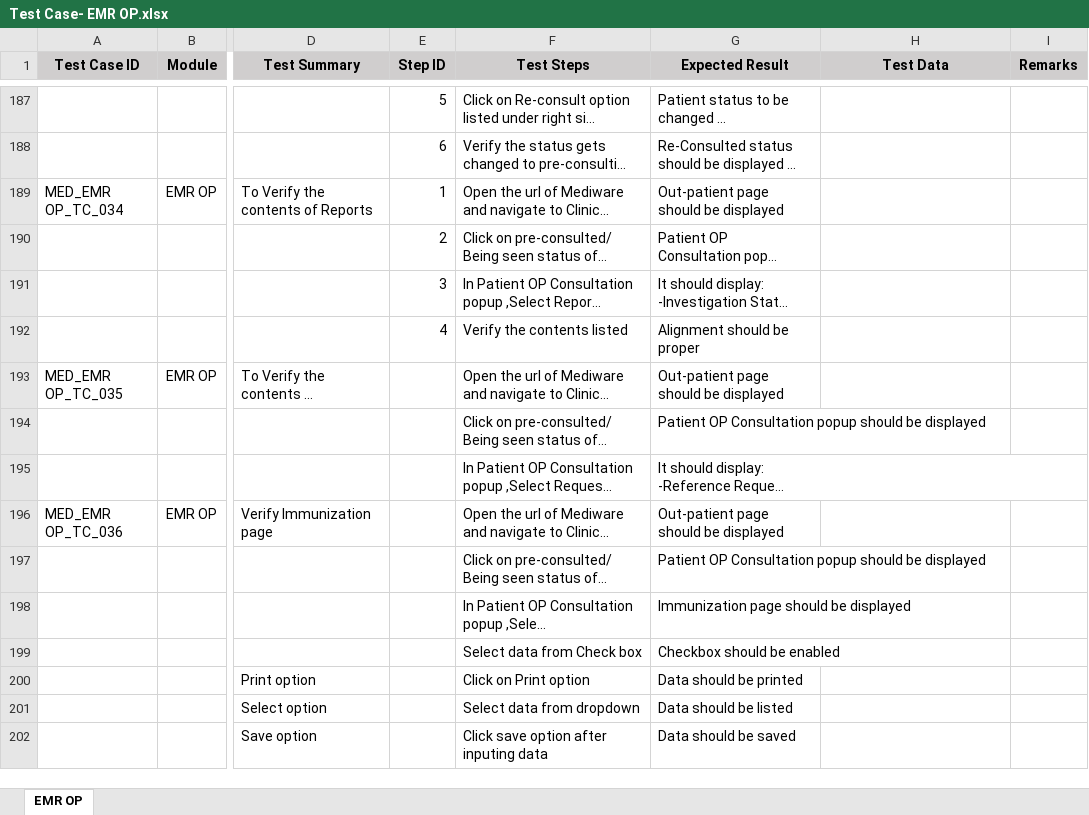
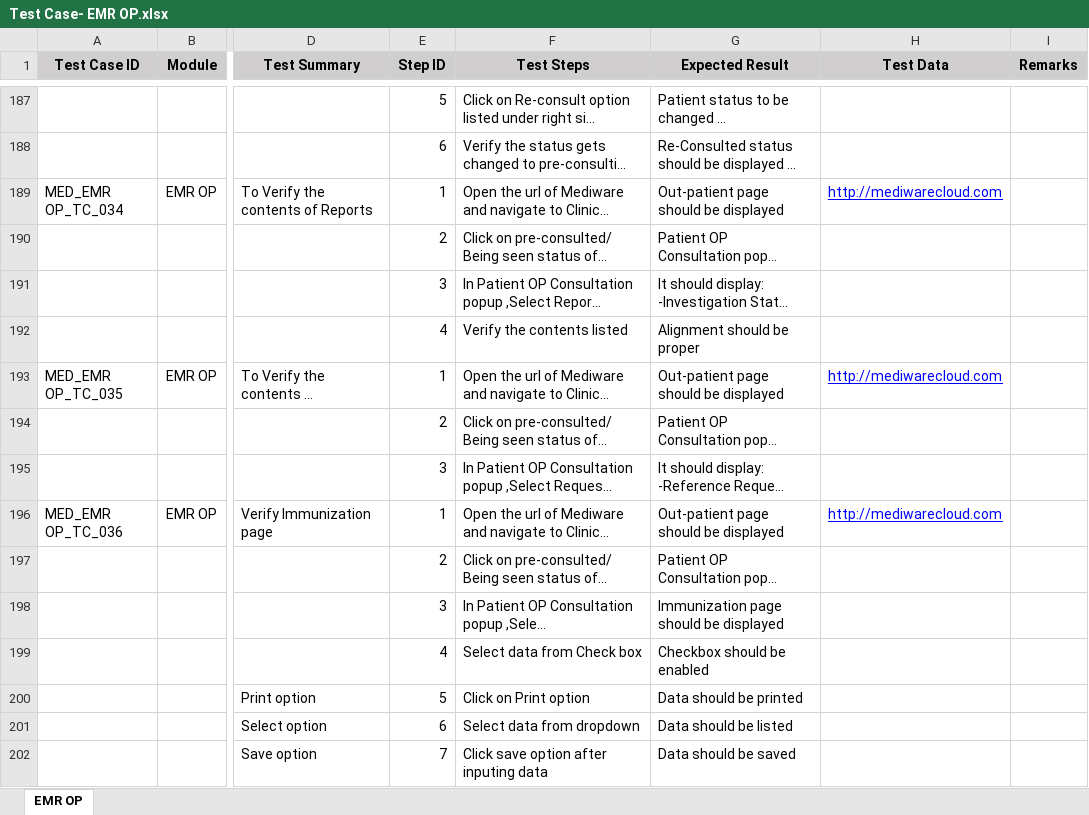
Before and after one commit to RijoJohnPatric/CentralRepository-Mediware, an Excel workbook: Test Case/Prapancha/Test Case- EMR OP.xlsx, sheet EMR OP, drawn as a sheet; only a part is shown, gaps mark what is left out; long unchanged cells end in …; values as stored, in another font and other column widths than the file's, no borders; the diff covers the shown part only; the diff names each change by its address in the sheet, - before the commit and + after, or states it on an @@ line.

```diff
--- a/Test Case/Prapancha/Test Case- EMR OP.xlsx (sheet EMR OP)
+++ b/Test Case/Prapancha/Test Case- EMR OP.xlsx (sheet EMR OP)
-H189 (Test Data): (empty)
+H189 (Test Data): http://mediwarecloud.com
-E193 (Step ID): (empty)
+E193 (Step ID): 1
-H193 (Test Data): (empty)
+H193 (Test Data): http://mediwarecloud.com
-E194 (Step ID): (empty)
+E194 (Step ID): 2
-E195 (Step ID): (empty)
+E195 (Step ID): 3
-E196 (Step ID): (empty)
+E196 (Step ID): 1
-H196 (Test Data): (empty)
+H196 (Test Data): http://mediwarecloud.com
-E197 (Step ID): (empty)
+E197 (Step ID): 2
-E198 (Step ID): (empty)
+E198 (Step ID): 3
-E199 (Step ID): (empty)
+E199 (Step ID): 4
-E200 (Step ID): (empty)
+E200 (Step ID): 5
-E201 (Step ID): (empty)
+E201 (Step ID): 6
-E202 (Step ID): (empty)
+E202 (Step ID): 7
```
Also changed, not shown: 26 added rows and 7 edited cells elsewhere in this sheet, Test Case/Prapancha/Test Case- EMR IP.xlsx.
